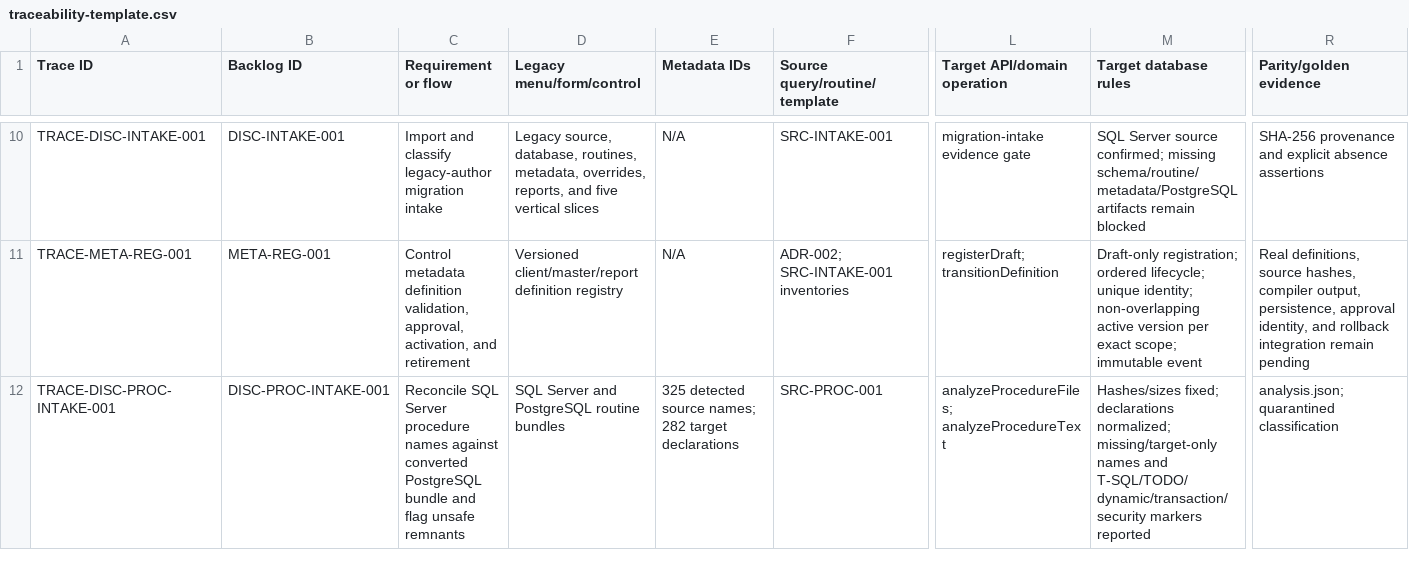
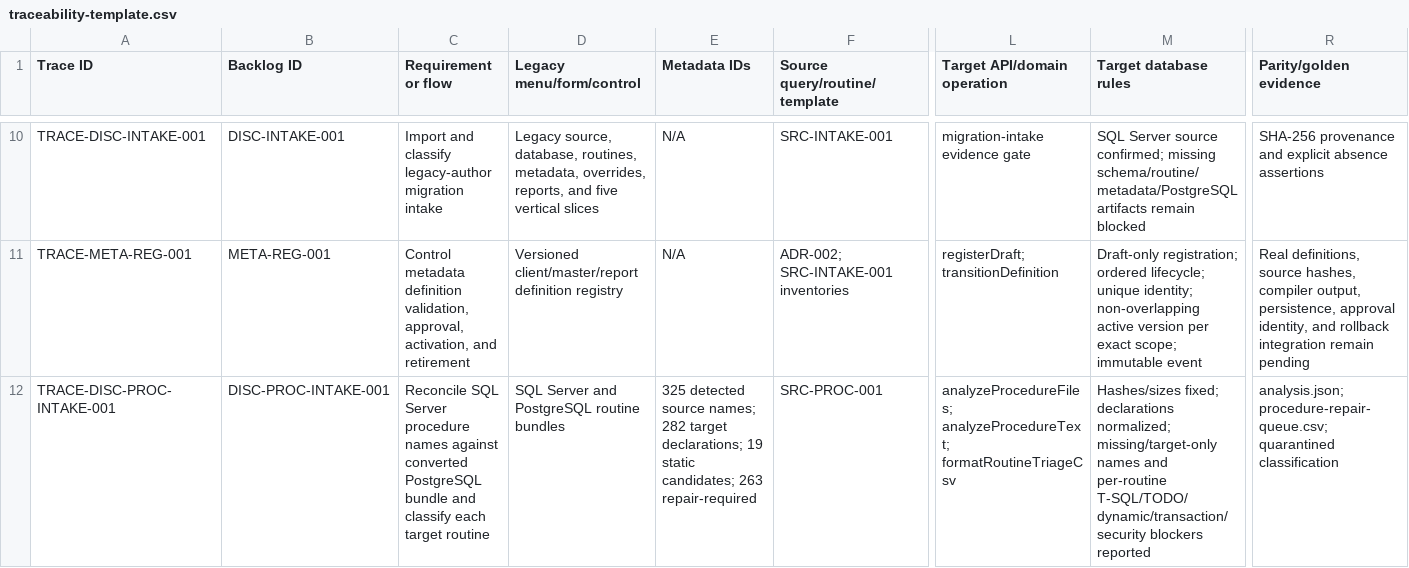
Before and after one commit to deepsanghavi1002/SMARTwinFA-web, a CSV file: docs/testing/traceability-template.csv, drawn as a sheet; only a part is shown, gaps mark what is left out; the diff names each change by its address in the sheet, - before the commit and + after, or states it on an @@ line.

Commit message:
Build per-routine procedure repair queue

```diff
--- a/docs/testing/traceability-template.csv
+++ b/docs/testing/traceability-template.csv
-C12 (Requirement or flow): …bundle and flag unsafe remnants
+C12 (Requirement or flow): …bundle and classify each target routine
-E12 (Metadata IDs): …282 target declarations
+E12 (Metadata IDs): …282 target declarations; 19 static candidates; 263 repair-required
-L12 (Target API/domain operation): analyzeProcedureFiles; analyzeProcedureText
+L12 (Target API/domain operation): analyzeProcedureFiles; analyzeProcedureText; formatRoutineTriageCsv
-M12 (Target database rules): …names and T-SQL/TODO/dynamic/transaction/security markers reported
+M12 (Target database rules): …names and per-routine T-SQL/TODO/dynamic/transaction/security blockers reported
-R12 (Parity/golden evidence): analysis.json; quarantined classification
+R12 (Parity/golden evidence): analysis.json; procedure-repair-queue.csv; quarantined classification
```
Also changed, not shown: docs/migration/backlog.csv, 7 other files.
